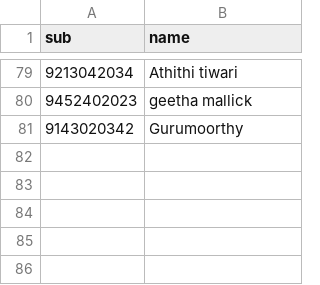
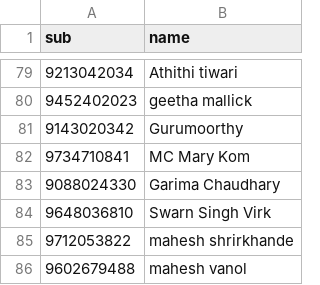
Before and after one commit to gramener/network-graph-demo, a CSV file: data.names.csv, drawn as a sheet; only a part is shown, gaps mark what is left out; the diff names each change by its address in the sheet, - before the commit and + after, or states it on an @@ line.

Commit message:
added numbers in the excel dict file

```diff
--- a/data.names.csv
+++ b/data.names.csv
+row 82: 9734710841 | MC Mary Kom
+row 83: 9088024330 | Garima Chaudhary
+row 84: 9648036810 | Swarn Singh Virk
+row 85: 9712053822 | mahesh shrirkhande
+row 86: 9602679488 | mahesh vanol
```
Also changed, not shown: data.csv, 1 other file.
